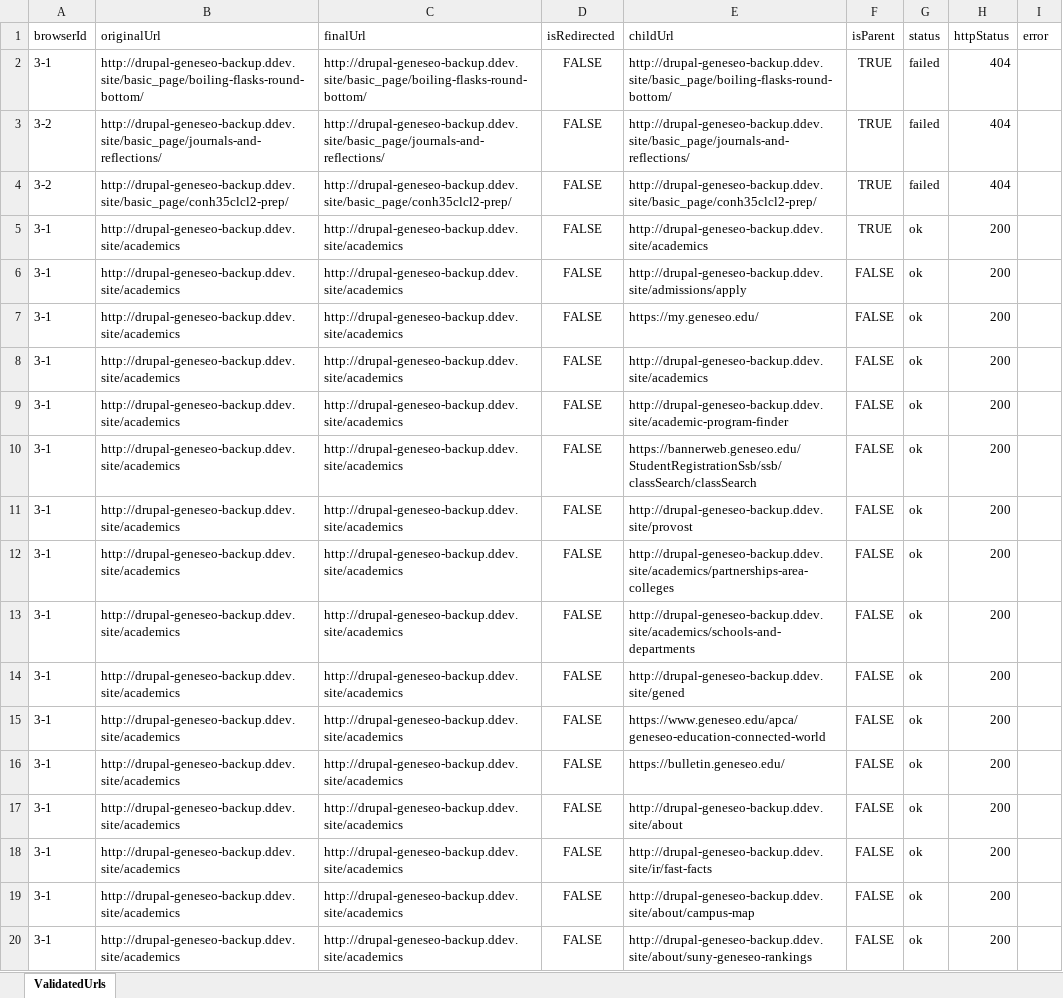
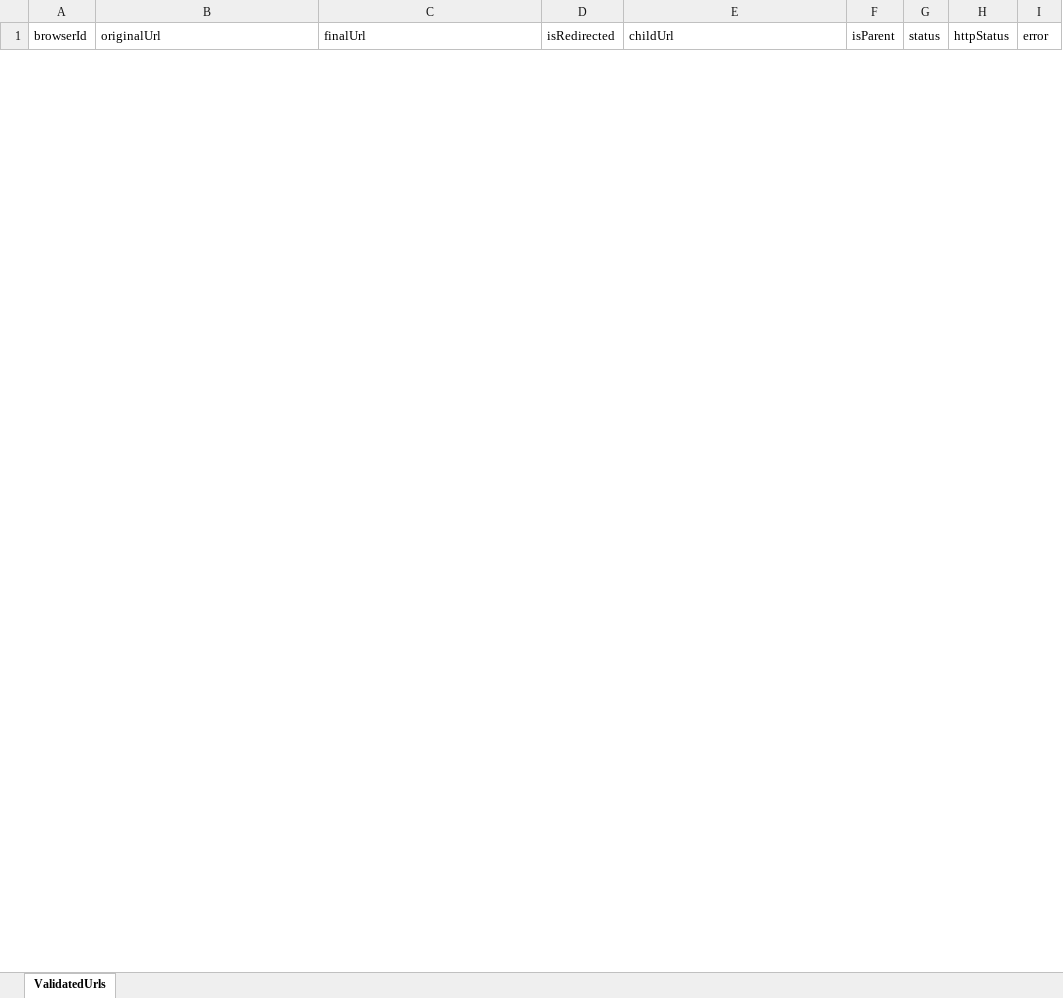
Before and after one commit to purvacodes/SunyGeneseoPlaywright, an Excel workbook: test-artifacts/url-reports/validated-urls.xlsx, sheet ValidatedUrls, drawn as a sheet; only a part is shown; values as stored, in another font and other column widths than the file's, no borders; removed rows and columns are numbered as before the commit, all else as after; the diff covers the shown part only; the diff names each change by its address in the sheet, - before the commit and + after, or states it on an @@ line.

```diff
--- a/test-artifacts/url-reports/validated-urls.xlsx (sheet ValidatedUrls)
+++ b/test-artifacts/url-reports/validated-urls.xlsx (sheet ValidatedUrls)
-row 2: 3-1 | http://drupal-geneseo-backup.ddev.site/basic_page/boiling-flasks-round-bottom/ | http://drupal-geneseo-backup.ddev.site/basic_page/boiling-flasks-round-bottom/ | FALSE | http://drupal-geneseo-backup.ddev.site/basic_page/boiling-flasks-round-bottom/ | TRUE | failed | 404
-row 3: 3-2 | http://drupal-geneseo-backup.ddev.site/basic_page/journals-and-reflections/ | http://drupal-geneseo-backup.ddev.site/basic_page/journals-and-reflections/ | FALSE | http://drupal-geneseo-backup.ddev.site/basic_page/journals-and-reflections/ | TRUE | failed | 404
-row 4: 3-2 | http://drupal-geneseo-backup.ddev.site/basic_page/conh35clcl2-prep/ | http://drupal-geneseo-backup.ddev.site/basic_page/conh35clcl2-prep/ | FALSE | http://drupal-geneseo-backup.ddev.site/basic_page/conh35clcl2-prep/ | TRUE | failed | 404
-row 5: 3-1 | http://drupal-geneseo-backup.ddev.site/academics | http://drupal-geneseo-backup.ddev.site/academics | FALSE | http://drupal-geneseo-backup.ddev.site/academics | TRUE | ok | 200
-row 6: 3-1 | http://drupal-geneseo-backup.ddev.site/academics | http://drupal-geneseo-backup.ddev.site/academics | FALSE | http://drupal-geneseo-backup.ddev.site/admissions/apply | FALSE | ok | 200
-row 7: 3-1 | http://drupal-geneseo-backup.ddev.site/academics | http://drupal-geneseo-backup.ddev.site/academics | FALSE | https://my.geneseo.edu/ | FALSE | ok | 200
-row 8: 3-1 | http://drupal-geneseo-backup.ddev.site/academics | http://drupal-geneseo-backup.ddev.site/academics | FALSE | http://drupal-geneseo-backup.ddev.site/academics | FALSE | ok | 200
-row 9: 3-1 | http://drupal-geneseo-backup.ddev.site/academics | http://drupal-geneseo-backup.ddev.site/academics | FALSE | http://drupal-geneseo-backup.ddev.site/academic-program-finder | FALSE | ok | 200
-row 10: 3-1 | http://drupal-geneseo-backup.ddev.site/academics | http://drupal-geneseo-backup.ddev.site/academics | FALSE | https://bannerweb.geneseo.edu/StudentRegistrationSsb/ssb/classSearch/classSearch | FALSE | ok | 200
-row 11: 3-1 | http://drupal-geneseo-backup.ddev.site/academics | http://drupal-geneseo-backup.ddev.site/academics | FALSE | http://drupal-geneseo-backup.ddev.site/provost | FALSE | ok | 200
-row 12: 3-1 | http://drupal-geneseo-backup.ddev.site/academics | http://drupal-geneseo-backup.ddev.site/academics | FALSE | http://drupal-geneseo-backup.ddev.site/academics/partnerships-area-colleges | FALSE | ok | 200
-row 13: 3-1 | http://drupal-geneseo-backup.ddev.site/academics | http://drupal-geneseo-backup.ddev.site/academics | FALSE | http://drupal-geneseo-backup.ddev.site/academics/schools-and-departments | FALSE | ok | 200
-row 14: 3-1 | http://drupal-geneseo-backup.ddev.site/academics | http://drupal-geneseo-backup.ddev.site/academics | FALSE | http://drupal-geneseo-backup.ddev.site/gened | FALSE | ok | 200
-row 15: 3-1 | http://drupal-geneseo-backup.ddev.site/academics | http://drupal-geneseo-backup.ddev.site/academics | FALSE | https://www.geneseo.edu/apca/geneseo-education-connected-world | FALSE | ok | 200
-row 16: 3-1 | http://drupal-geneseo-backup.ddev.site/academics | http://drupal-geneseo-backup.ddev.site/academics | FALSE | https://bulletin.geneseo.edu/ | FALSE | ok | 200
-row 17: 3-1 | http://drupal-geneseo-backup.ddev.site/academics | http://drupal-geneseo-backup.ddev.site/academics | FALSE | http://drupal-geneseo-backup.ddev.site/about | FALSE | ok | 200
-row 18: 3-1 | http://drupal-geneseo-backup.ddev.site/academics | http://drupal-geneseo-backup.ddev.site/academics | FALSE | http://drupal-geneseo-backup.ddev.site/ir/fast-facts | FALSE | ok | 200
-row 19: 3-1 | http://drupal-geneseo-backup.ddev.site/academics | http://drupal-geneseo-backup.ddev.site/academics | FALSE | http://drupal-geneseo-backup.ddev.site/about/campus-map | FALSE | ok | 200
-row 20: 3-1 | http://drupal-geneseo-backup.ddev.site/academics | http://drupal-geneseo-backup.ddev.site/academics | FALSE | http://drupal-geneseo-backup.ddev.site/about/suny-geneseo-rankings | FALSE | ok | 200
```
Also changed, not shown: 5 added rows and 71 removed rows elsewhere in this sheet, basic_page.xlsx, test-artifacts/media-reports/all-media.xlsx, 16 other files.
